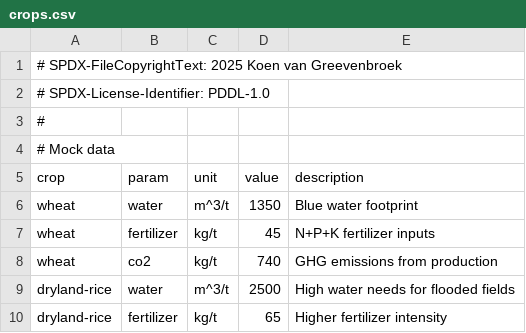
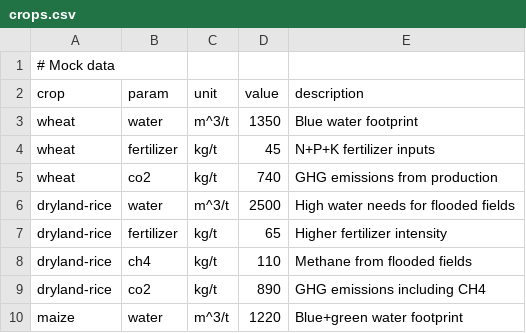
Before and after one commit to Sustainable-Solutions-Lab/food-opt, a CSV file: data/crops.csv, drawn as a sheet; only a part is shown; the shorter side is filled out with more unchanged rows.

```diff
--- a/data/crops.csv
+++ b/data/crops.csv
@@ -1,4 +1 @@
-# SPDX-FileCopyrightText: 2025 Koen van Greevenbroek
-# SPDX-License-Identifier: PDDL-1.0
-#
 # Mock data
```
Also changed, not shown: data/feed_conversion.csv, data/feed_to_animal_products.csv, 12 other files.
